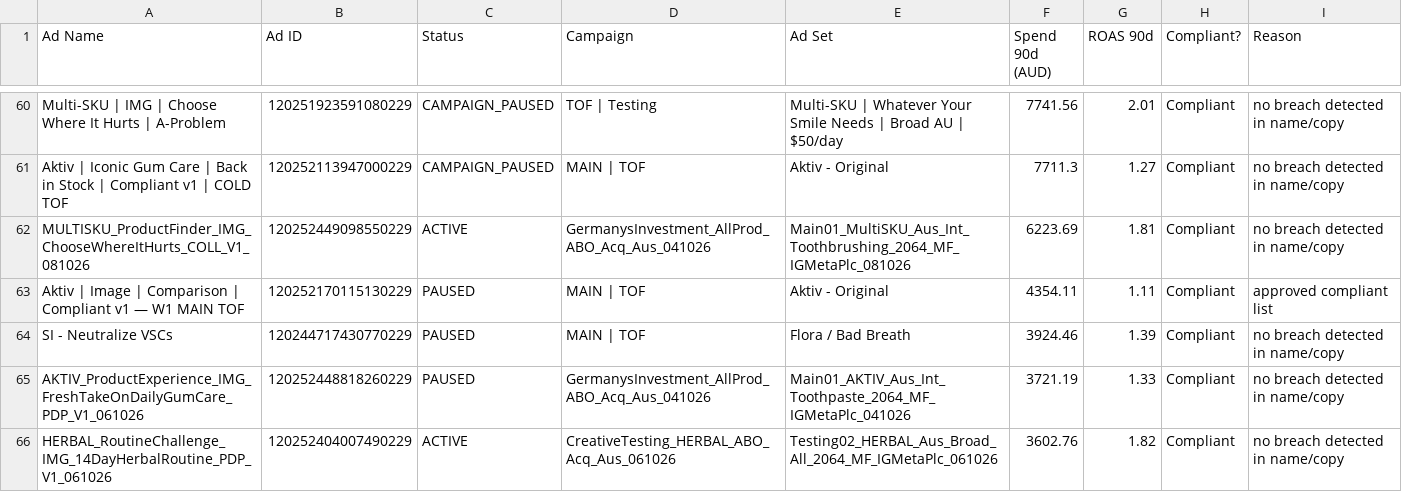
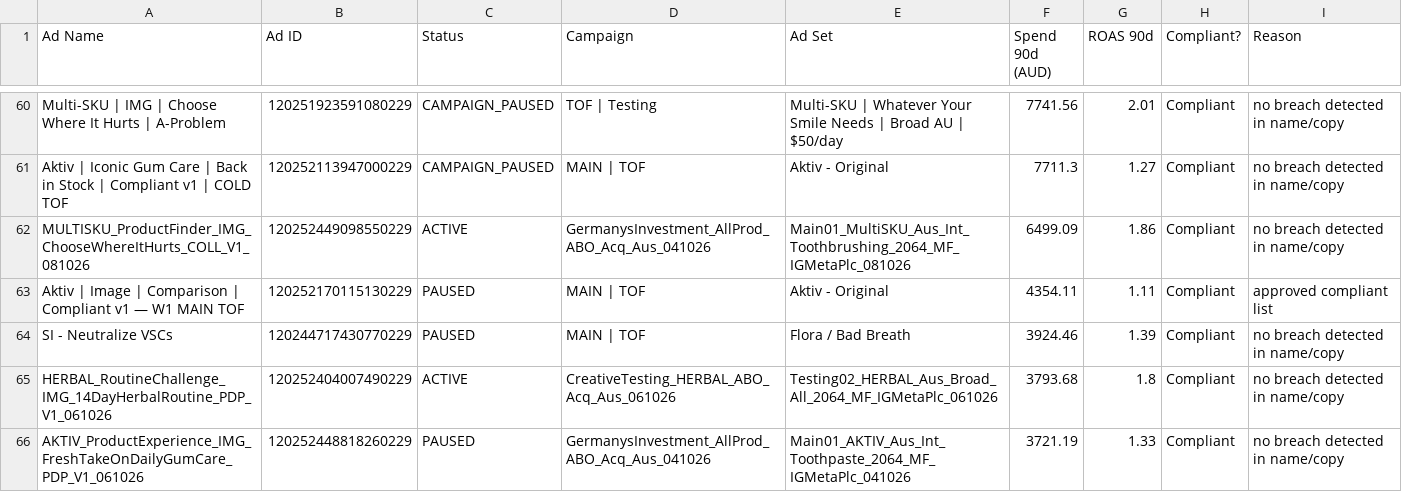
Before and after one commit to LACALUT-AUSTRALIA/lacalut-australia.github.io, a CSV file: live-ads-7k2m9x3/spend_compliance.csv, drawn as a sheet; only a part is shown, gaps mark what is left out; the diff covers the shown part only.

Commit message:
daily live-ads refresh

```diff
--- a/live-ads-7k2m9x3/spend_compliance.csv
+++ b/live-ads-7k2m9x3/spend_compliance.csv
@@ -61,6 +61,6 @@ Multi-SKU | IMG | Choose Where It Hurts | A-Problem,120251923591080229,CAMPAIGN_
 Aktiv | Iconic Gum Care | Back in Stock | Compliant v1 | COLD TOF,120252113947000229,CAMPAIGN_PAUSED,MAIN | TOF,Aktiv - Original,7711.3,1.27,Compliant,no breach detected in name/copy
-MULTISKU_ProductFinder_IMG_ChooseWhereItHurts_COLL_V1_081026,120252449098550229,ACTIVE,GermanysInvestment_AllProd_ABO_Acq_Aus_041026,Main01_MultiSKU_Aus_Int_Toothbrushing_2064_MF_IGMetaPlc_081026,6223.69,1.81,Compliant,no breach detected in name/copy
+MULTISKU_ProductFinder_IMG_ChooseWhereItHurts_COLL_V1_081026,120252449098550229,ACTIVE,GermanysInvestment_AllProd_ABO_Acq_Aus_041026,Main01_MultiSKU_Aus_Int_Toothbrushing_2064_MF_IGMetaPlc_081026,6499.09,1.86,Compliant,no breach detected in name/copy
 Aktiv | Image | Comparison | Compliant v1 — W1 MAIN TOF,120252170115130229,PAUSED,MAIN | TOF,Aktiv - Original,4354.11,1.11,Compliant,approved compliant list
 SI - Neutralize VSCs,120244717430770229,PAUSED,MAIN | TOF,Flora / Bad Breath,3924.46,1.39,Compliant,no breach detected in name/copy
+HERBAL_RoutineChallenge_IMG_14DayHerbalRoutine_PDP_V1_061026,120252404007490229,ACTIVE,CreativeTesting_HERBAL_ABO_Acq_Aus_061026,Testing02_HERBAL_Aus_Broad_All_2064_MF_IGMetaPlc_061026,3793.68,1.8,Compliant,no breach detected in name/copy
 AKTIV_ProductExperience_IMG_FreshTakeOnDailyGumCare_PDP_V1_061026,120252448818260229,PAUSED,GermanysInvestment_AllProd_ABO_Acq_Aus_041026,Main01_AKTIV_Aus_Int_Toothpaste_2064_MF_IGMetaPlc_041026,3721.19,1.33,Compliant,no breach detected in name/copy
-HERBAL_RoutineChallenge_IMG_14DayHerbalRoutine_PDP_V1_061026,120252404007490229,ACTIVE,CreativeTesting_HERBAL_ABO_Acq_Aus_061026,Testing02_HERBAL_Aus_Broad_All_2064_MF_IGMetaPlc_061026,3602.76,1.82,Compliant,no breach detected in name/copy
```
Also changed, not shown: 7 added rows, 7 removed rows and 12 edited cells elsewhere in this file, 7 other files.
